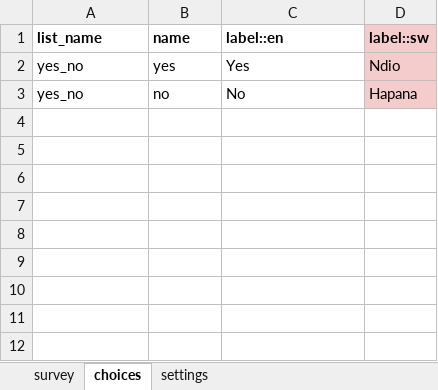
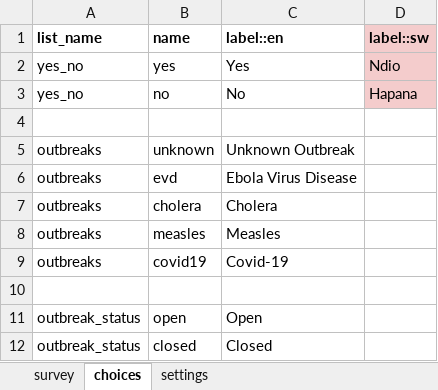
Before and after one commit to gmm2204/dmi-adam, an Excel workbook: config/forms/contact/outbreak-edit.xlsx, sheet choices, drawn as a sheet; values as stored, in another font and other column widths than the file's, no borders; the diff names each change by its address in the sheet, - before the commit and + after, or states it on an @@ line.

```diff
--- a/config/forms/contact/outbreak-edit.xlsx (sheet choices)
+++ b/config/forms/contact/outbreak-edit.xlsx (sheet choices)
+row 4: (empty)
+row 5: outbreaks | unknown | Unknown Outbreak
+row 6: outbreaks | evd | Ebola Virus Disease
+row 7: outbreaks | cholera | Cholera
+row 8: outbreaks | measles | Measles
+row 9: outbreaks | covid19 | Covid-19
+row 10: (empty)
+row 11: outbreak_status | open | Open
+row 12: outbreak_status | closed | Closed
```
Also changed, not shown: sheet survey, sheet settings, hidden cells, config/forms/app/case_contact_follow_up.xlsx, config/forms/app/case_investigation.xlsx, 17 other files.
